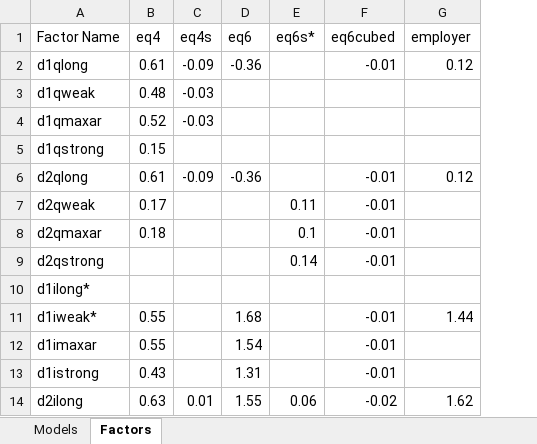
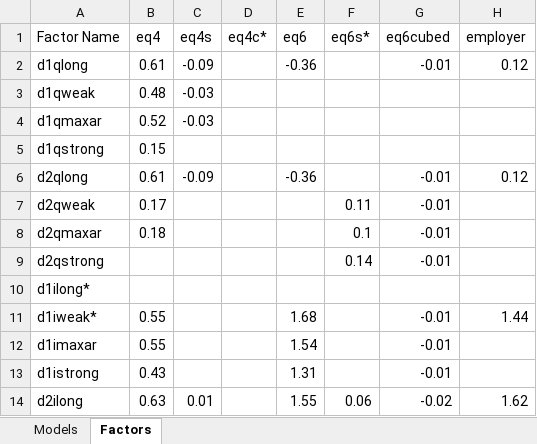
Before and after one commit to Vandivier/data-science-practice, an Excel workbook: stata/udacity-exploratory-analysis/result-model-data.xlsx, sheet Factors, drawn as a sheet; only a part is shown; values as stored, in another font and other column widths than the file's, no borders; the diff names each change by its address in the sheet, - before the commit and + after, or states it on an @@ line.

```diff
--- a/stata/udacity-exploratory-analysis/result-model-data.xlsx (sheet Factors)
+++ b/stata/udacity-exploratory-analysis/result-model-data.xlsx (sheet Factors)
+column D (eq4c*), empty
```
Also changed, not shown: sheet Models, formulas that keep their value, 1 other file.
